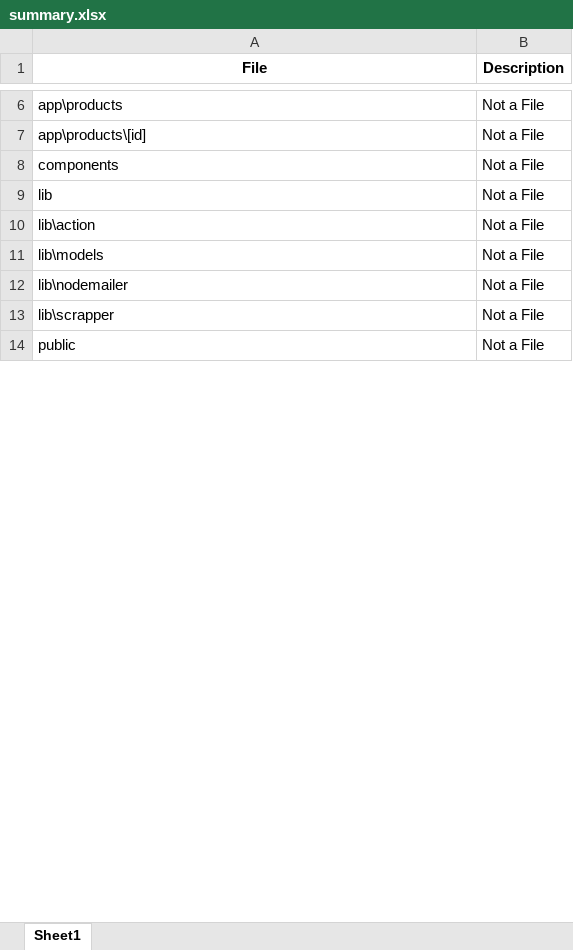
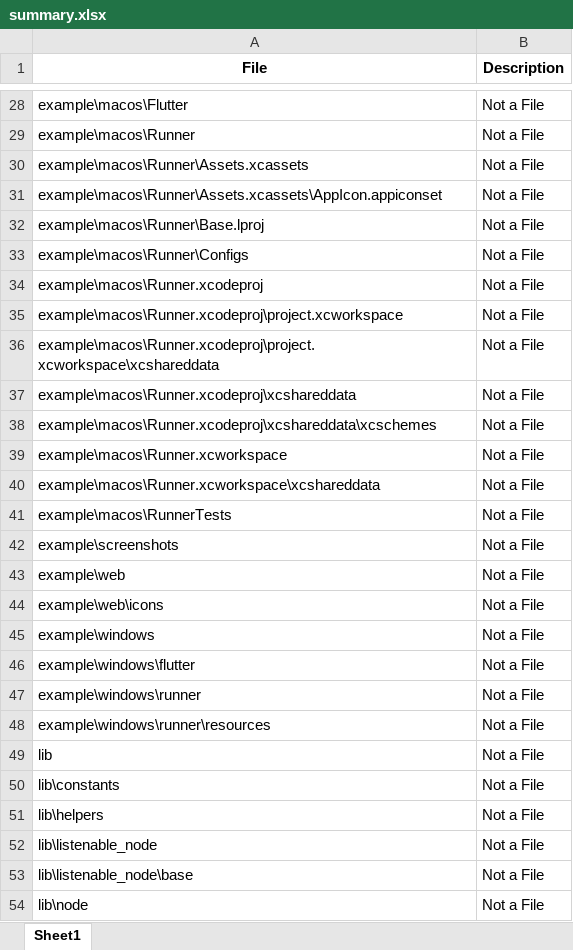
Before and after one commit to Eemayas/README_Crafter_Flask_Server, an Excel workbook: summary.xlsx, sheet Sheet1, drawn as a sheet; only a part is shown, gaps mark what is left out; values as stored, in another font and other column widths than the file's, no borders; addresses are those after the commit; the diff covers the shown part only; the diff names each change by its address in the sheet, - before the commit and + after, or states it on an @@ line.

```diff
--- a/summary.xlsx (sheet Sheet1)
+++ b/summary.xlsx (sheet Sheet1)
-A28 (File): app\products
+A28 (File): example\macos\Flutter
-A29 (File): app\products\[id]
+A29 (File): example\macos\Runner
+row 30: example\macos\Runner\Assets.xcassets | Not a File
+row 31: example\macos\Runner\Assets.xcassets\AppIcon.appiconset | Not a File
+row 32: example\macos\Runner\Base.lproj | Not a File
+row 33: example\macos\Runner\Configs | Not a File
+row 34: example\macos\Runner.xcodeproj | Not a File
+row 35: example\macos\Runner.xcodeproj\project.xcworkspace | Not a File
+row 36: example\macos\Runner.xcodeproj\project.xcworkspace\xcshareddata | Not a File
+row 37: example\macos\Runner.xcodeproj\xcshareddata | Not a File
+row 38: example\macos\Runner.xcodeproj\xcshareddata\xcschemes | Not a File
+row 39: example\macos\Runner.xcworkspace | Not a File
+row 40: example\macos\Runner.xcworkspace\xcshareddata | Not a File
+row 41: example\macos\RunnerTests | Not a File
-A42 (File): components
+A42 (File): example\screenshots
+row 43: example\web | Not a File
+row 44: example\web\icons | Not a File
+row 45: example\windows | Not a File
+row 46: example\windows\flutter | Not a File
+row 47: example\windows\runner | Not a File
+row 48: example\windows\runner\resources | Not a File
-A50 (File): lib\action
+A50 (File): lib\constants
-A51 (File): lib\models
+A51 (File): lib\helpers
-A52 (File): lib\nodemailer
+A52 (File): lib\listenable_node
-A53 (File): lib\scrapper
+A53 (File): lib\listenable_node\base
-A54 (File): public
+A54 (File): lib\node
```
Also changed, not shown: 159 added rows, 28 removed rows and 8 edited cells elsewhere in this sheet, api_reference.xlsx, 3 other files.
